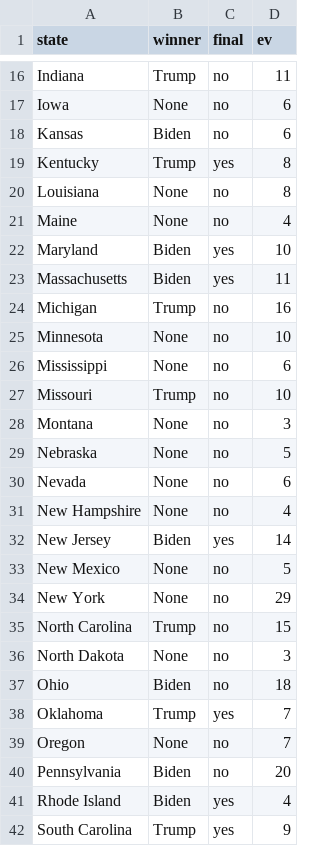
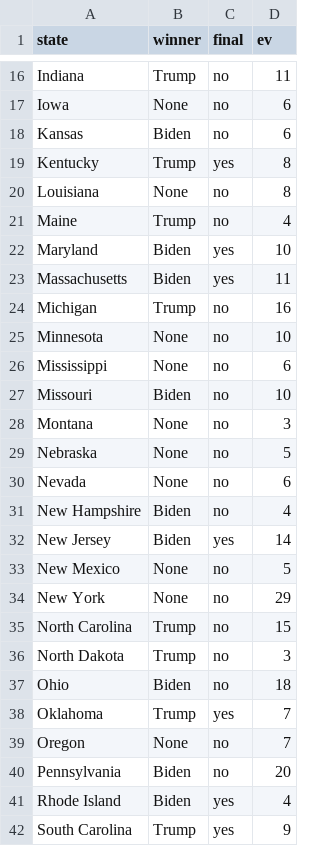
Before and after one commit to gcdean38/maneater, a CSV file: electionResults.csv, drawn as a sheet; only a part is shown, gaps mark what is left out.

```diff
--- a/electionResults.csv
+++ b/electionResults.csv
@@ -20,3 +20,3 @@ Kentucky,Trump,yes,8
 Louisiana,None,no,8
-Maine,None,no,4
+Maine,Trump,no,4
 Maryland,Biden,yes,10
@@ -26,3 +26,3 @@ Minnesota,None,no,10
 Mississippi,None,no,6
-Missouri,Trump,no,10
+Missouri,Biden,no,10
 Montana,None,no,3
@@ -30,3 +30,3 @@ Nebraska,None,no,5
 Nevada,None,no,6
-New Hampshire,None,no,4
+New Hampshire,Biden,no,4
 New Jersey,Biden,yes,14
@@ -35,3 +35,3 @@ New York,None,no,29
 North Carolina,Trump,no,15
-North Dakota,None,no,3
+North Dakota,Trump,no,3
 Ohio,Biden,no,18
```
Also changed, not shown: 1 other file.
